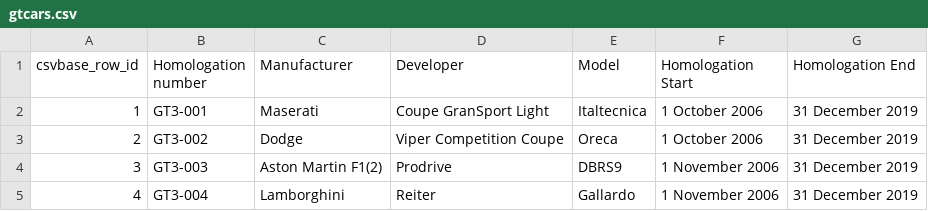
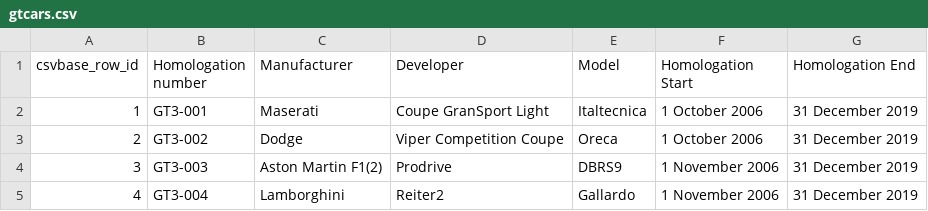
Before and after one commit to calpaterson/test-repo-gtcars, a CSV file: gtcars.csv, drawn as a sheet.

Commit message:
csvbase commit

```diff
--- a/gtcars.csv
+++ b/gtcars.csv
@@ -4,2 +4,2 @@ csvbase_row_id,Homologation number,Manufacturer,Developer,Model,Homologation Sta
 3,GT3-003,Aston Martin F1(2),Prodrive,DBRS9,1 November 2006,31 December 2019
-4,GT3-004,Lamborghini,Reiter,Gallardo,1 November 2006,31 December 2019
+4,GT3-004,Lamborghini,Reiter2,Gallardo,1 November 2006,31 December 2019
```
